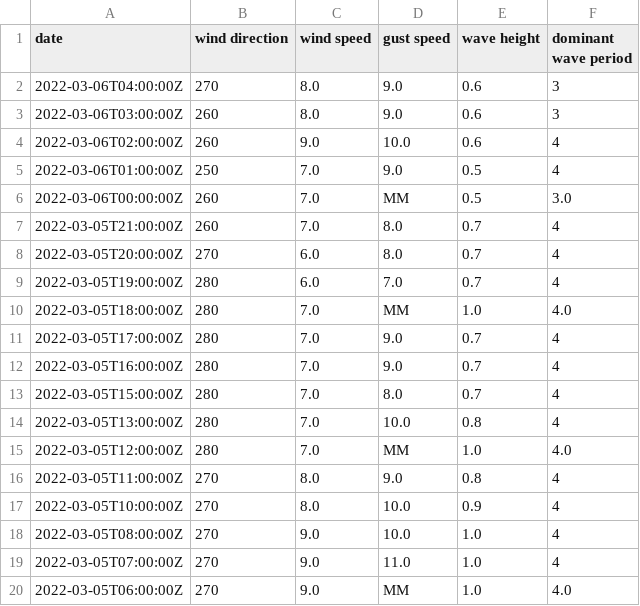
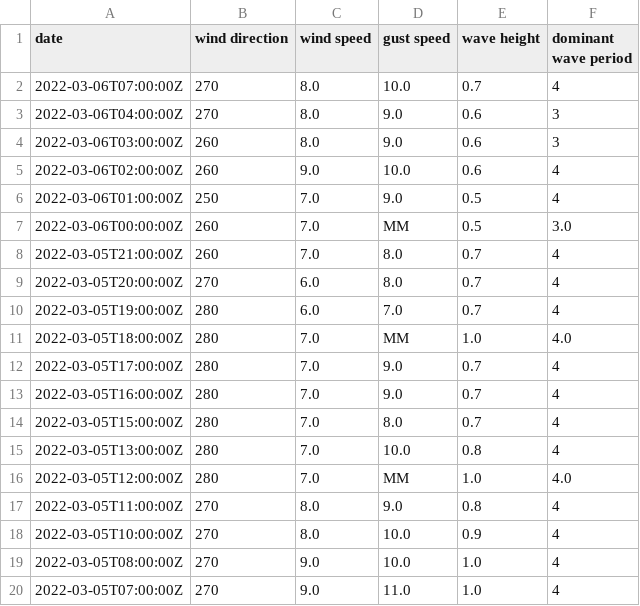
Before and after one commit to cyberdelia/halibut-bank, a CSV file: buoy.csv, drawn as a sheet.

Commit message:
Flat: latest data (2022-03-06T07:42:52.251Z) {   "date": "2022-03-06T07:42:52.251Z",   "files": [     {       "name": "buoy.csv",       "deltaBytes": 0,       "source": "https://www.ndbc.noaa.gov/data/realtime2/46146.txt"     },     {       "name": "buoy.tsv",       "deltaBytes": 0,       "source": "https://www.ndbc.noaa.gov/data/realtime2/46146.txt"     }   ] }

```diff
--- a/buoy.csv
+++ b/buoy.csv
@@ -1,2 +1,3 @@
 date,wind direction,wind speed,gust speed,wave height,dominant wave period
+2022-03-06T07:00:00Z,270,8.0,10.0,0.7,4
 2022-03-06T04:00:00Z,270,8.0,9.0,0.6,3
@@ -19,2 +20 @@ date,wind direction,wind speed,gust speed,wave height,dominant wave period
 2022-03-05T07:00:00Z,270,9.0,11.0,1.0,4
-2022-03-05T06:00:00Z,270,9.0,MM,1.0,4.0
```
Also changed, not shown: buoy.tsv.
